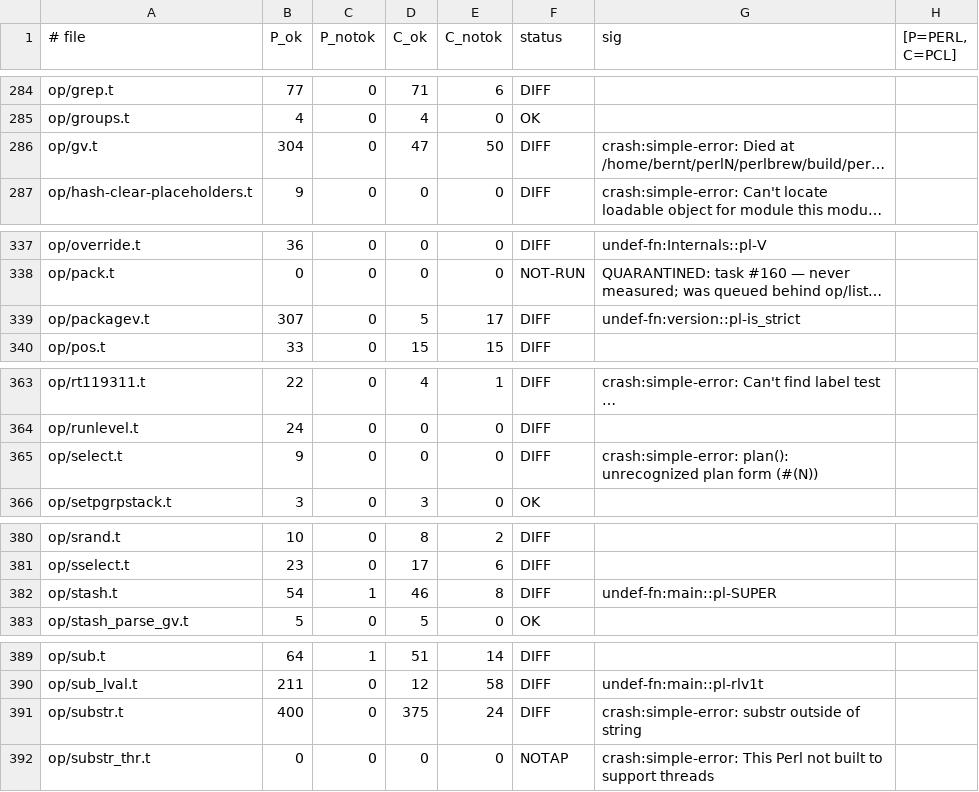
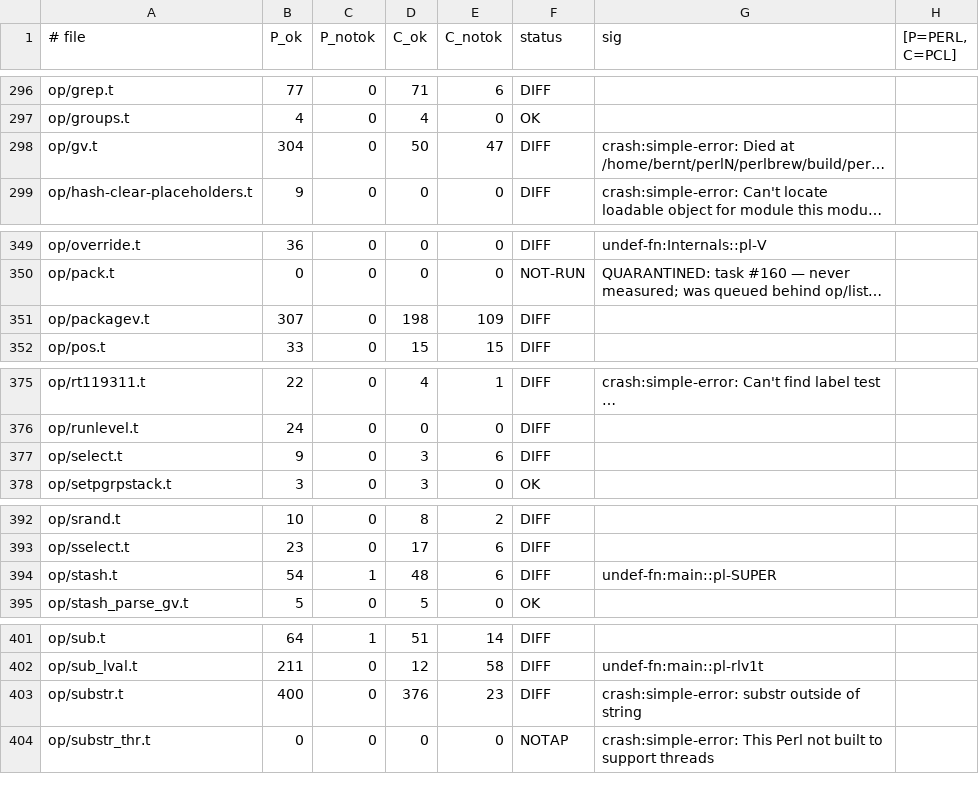
Before and after one commit to Percolisp/pcl, a TSV file: docs/perl-suite-run.tsv, drawn as a sheet; only a part is shown, gaps mark what is left out; long unchanged cells end in …; addresses are those after the commit; the diff covers the shown part only; the diff names each change by its address in the sheet, - before the commit and + after, or states it on an @@ line.

```diff
--- a/docs/perl-suite-run.tsv
+++ b/docs/perl-suite-run.tsv
-D298 (C_ok): 47
+D298 (C_ok): 50
-E298 (C_notok): 50
+E298 (C_notok): 47
-D351 (C_ok): 5
+D351 (C_ok): 198
-E351 (C_notok): 17
+E351 (C_notok): 109
-G351 (sig): undef-fn:version::pl-is_strict
+G351 (sig): (empty)
-D377 (C_ok): 0
+D377 (C_ok): 3
-E377 (C_notok): 0
+E377 (C_notok): 6
-G377 (sig): crash:simple-error: plan(): unrecognized plan form (#(N))
+G377 (sig): (empty)
-D394 (C_ok): 46
+D394 (C_ok): 48
-E394 (C_notok): 8
+E394 (C_notok): 6
-D403 (C_ok): 375
+D403 (C_ok): 376
-E403 (C_notok): 24
+E403 (C_notok): 23
```
Also changed, not shown: 12 added rows and 12 edited cells elsewhere in this file, 2 other files.
